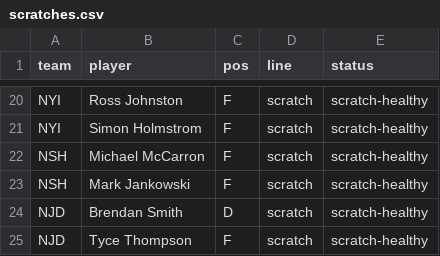
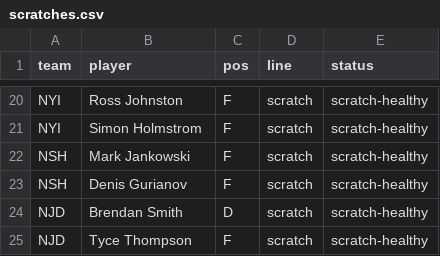
Before and after one commit to cassario/matchupData, a CSV file: scratches.csv, drawn as a sheet; only a part is shown, gaps mark what is left out.

```diff
--- a/scratches.csv
+++ b/scratches.csv
@@ -21,4 +21,4 @@ NYI,Ross Johnston,F,scratch,scratch-healthy
 NYI,Simon Holmstrom,F,scratch,scratch-healthy
-NSH,Michael McCarron,F,scratch,scratch-healthy
 NSH,Mark Jankowski,F,scratch,scratch-healthy
+NSH,Denis Gurianov,F,scratch,scratch-healthy
 NJD,Brendan Smith,D,scratch,scratch-healthy
```
Also changed, not shown: signings.csv.
